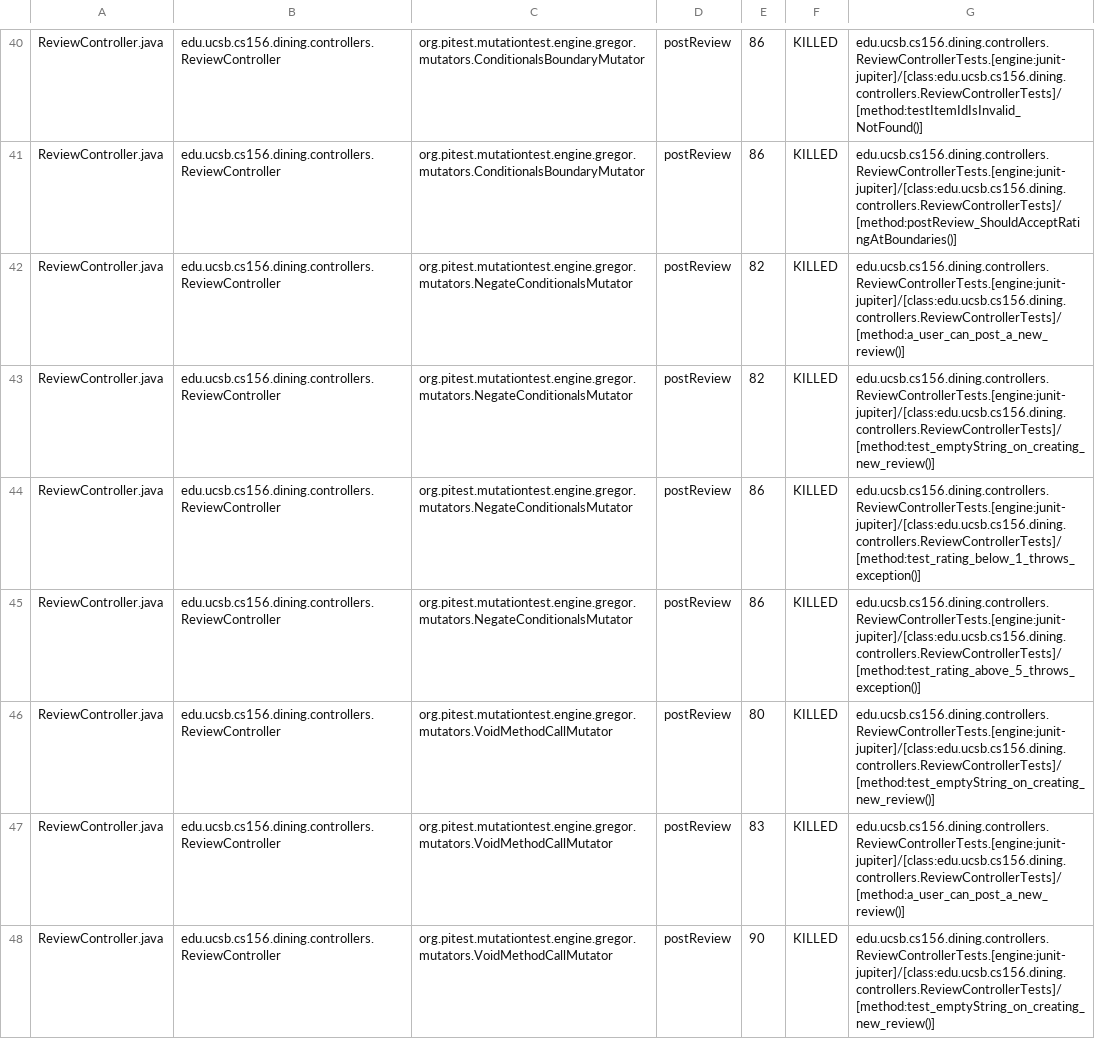
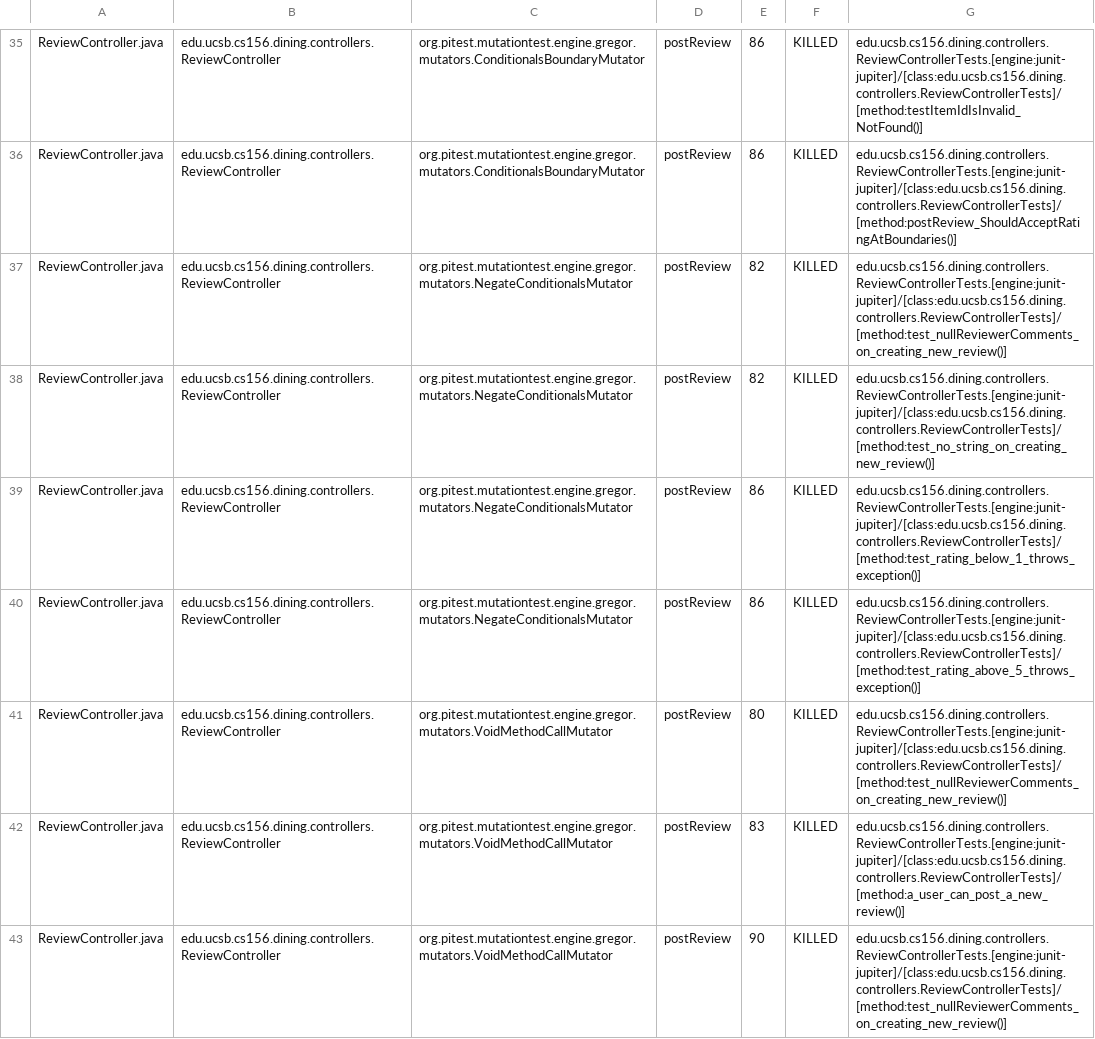
Before and after one commit to ucsb-cs156-s25/proj-dining-s25-08, a CSV file: prs/29/pitest/mutations.csv, drawn as a sheet; only a part is shown, gaps mark what is left out; the diff covers the shown part only.

Commit message:
Deploying to gh-pages from @ ucsb-cs156-s25/proj-dining-s25-08@6d68bcbea12d048c5adaddf00a6bd81b3758faf5 🚀

```diff
--- a/prs/29/pitest/mutations.csv
+++ b/prs/29/pitest/mutations.csv
@@ -41,8 +36,8 @@ ReviewController.java,edu.ucsb.cs156.dining.controllers.ReviewController,org.pit
 ReviewController.java,edu.ucsb.cs156.dining.controllers.ReviewController,org.pitest.mutationtest.engine.gregor.mutators.ConditionalsBoundaryMutator,postReview,86,KILLED,edu.ucsb.cs156.dining.controllers.ReviewControllerTests.[engine:junit-jupiter]/[class:edu.ucsb.cs156.dining.controllers.ReviewControllerTests]/[method:postReview_ShouldAcceptRatingAtBoundaries()]
-ReviewController.java,edu.ucsb.cs156.dining.controllers.ReviewController,org.pitest.mutationtest.engine.gregor.mutators.NegateConditionalsMutator,postReview,82,KILLED,edu.ucsb.cs156.dining.controllers.ReviewControllerTests.[engine:junit-jupiter]/[class:edu.ucsb.cs156.dining.controllers.ReviewControllerTests]/[method:a_user_can_post_a_new_review()]
-ReviewController.java,edu.ucsb.cs156.dining.controllers.ReviewController,org.pitest.mutationtest.engine.gregor.mutators.NegateConditionalsMutator,postReview,82,KILLED,edu.ucsb.cs156.dining.controllers.ReviewControllerTests.[engine:junit-jupiter]/[class:edu.ucsb.cs156.dining.controllers.ReviewControllerTests]/[method:test_emptyString_on_creating_new_review()]
+ReviewController.java,edu.ucsb.cs156.dining.controllers.ReviewController,org.pitest.mutationtest.engine.gregor.mutators.NegateConditionalsMutator,postReview,82,KILLED,edu.ucsb.cs156.dining.controllers.ReviewControllerTests.[engine:junit-jupiter]/[class:edu.ucsb.cs156.dining.controllers.ReviewControllerTests]/[method:test_nullReviewerComments_on_creating_new_review()]
+ReviewController.java,edu.ucsb.cs156.dining.controllers.ReviewController,org.pitest.mutationtest.engine.gregor.mutators.NegateConditionalsMutator,postReview,82,KILLED,edu.ucsb.cs156.dining.controllers.ReviewControllerTests.[engine:junit-jupiter]/[class:edu.ucsb.cs156.dining.controllers.ReviewControllerTests]/[method:test_no_string_on_creating_new_review()]
 ReviewController.java,edu.ucsb.cs156.dining.controllers.ReviewController,org.pitest.mutationtest.engine.gregor.mutators.NegateConditionalsMutator,postReview,86,KILLED,edu.ucsb.cs156.dining.controllers.ReviewControllerTests.[engine:junit-jupiter]/[class:edu.ucsb.cs156.dining.controllers.ReviewControllerTests]/[method:test_rating_below_1_throws_exception()]
 ReviewController.java,edu.ucsb.cs156.dining.controllers.ReviewController,org.pitest.mutationtest.engine.gregor.mutators.NegateConditionalsMutator,postReview,86,KILLED,edu.ucsb.cs156.dining.controllers.ReviewControllerTests.[engine:junit-jupiter]/[class:edu.ucsb.cs156.dining.controllers.ReviewControllerTests]/[method:test_rating_above_5_throws_exception()]
-ReviewController.java,edu.ucsb.cs156.dining.controllers.ReviewController,org.pitest.mutationtest.engine.gregor.mutators.VoidMethodCallMutator,postReview,80,KILLED,edu.ucsb.cs156.dining.controllers.ReviewControllerTests.[engine:junit-jupiter]/[class:edu.ucsb.cs156.dining.controllers.ReviewControllerTests]/[method:test_emptyString_on_creating_new_review()]
+ReviewController.java,edu.ucsb.cs156.dining.controllers.ReviewController,org.pitest.mutationtest.engine.gregor.mutators.VoidMethodCallMutator,postReview,80,KILLED,edu.ucsb.cs156.dining.controllers.ReviewControllerTests.[engine:junit-jupiter]/[class:edu.ucsb.cs156.dining.controllers.ReviewControllerTests]/[method:test_nullReviewerComments_on_creating_new_review()]
 ReviewController.java,edu.ucsb.cs156.dining.controllers.ReviewController,org.pitest.mutationtest.engine.gregor.mutators.VoidMethodCallMutator,postReview,83,KILLED,edu.ucsb.cs156.dining.controllers.ReviewControllerTests.[engine:junit-jupiter]/[class:edu.ucsb.cs156.dining.controllers.ReviewControllerTests]/[method:a_user_can_post_a_new_review()]
-ReviewController.java,edu.ucsb.cs156.dining.controllers.ReviewController,org.pitest.mutationtest.engine.gregor.mutators.VoidMethodCallMutator,postReview,90,KILLED,edu.ucsb.cs156.dining.controllers.ReviewControllerTests.[engine:junit-jupiter]/[class:edu.ucsb.cs156.dining.controllers.ReviewControllerTests]/[method:test_emptyString_on_creating_new_review()]
+ReviewController.java,edu.ucsb.cs156.dining.controllers.ReviewController,org.pitest.mutationtest.engine.gregor.mutators.VoidMethodCallMutator,postReview,90,KILLED,edu.ucsb.cs156.dining.controllers.ReviewControllerTests.[engine:junit-jupiter]/[class:edu.ucsb.cs156.dining.controllers.ReviewControllerTests]/[method:test_nullReviewerComments_on_creating_new_review()]
```
Also changed, not shown: 7 added rows, 7 removed rows, 28 moved rows and 13 edited cells elsewhere in this file, 16 other files.
